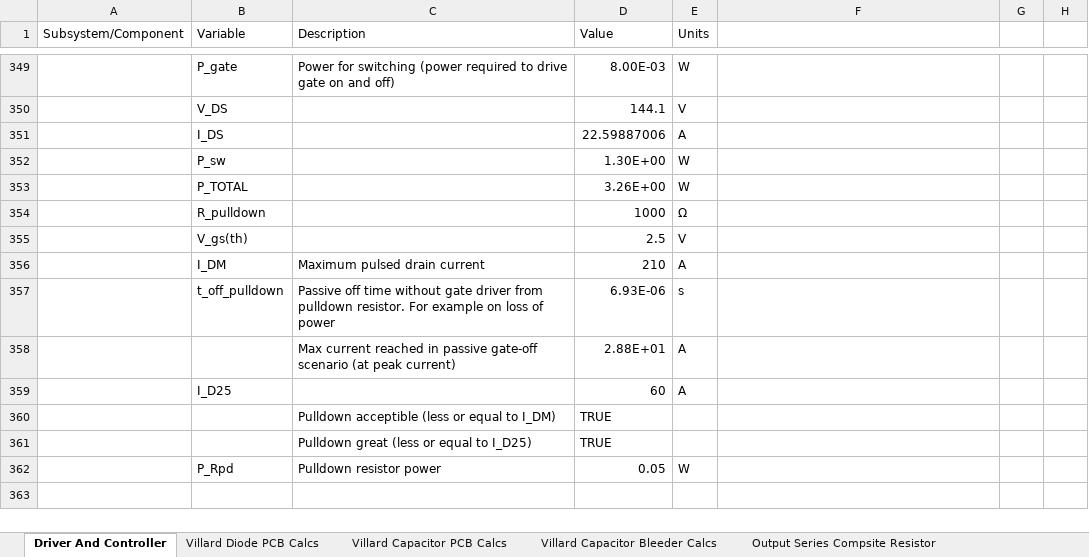
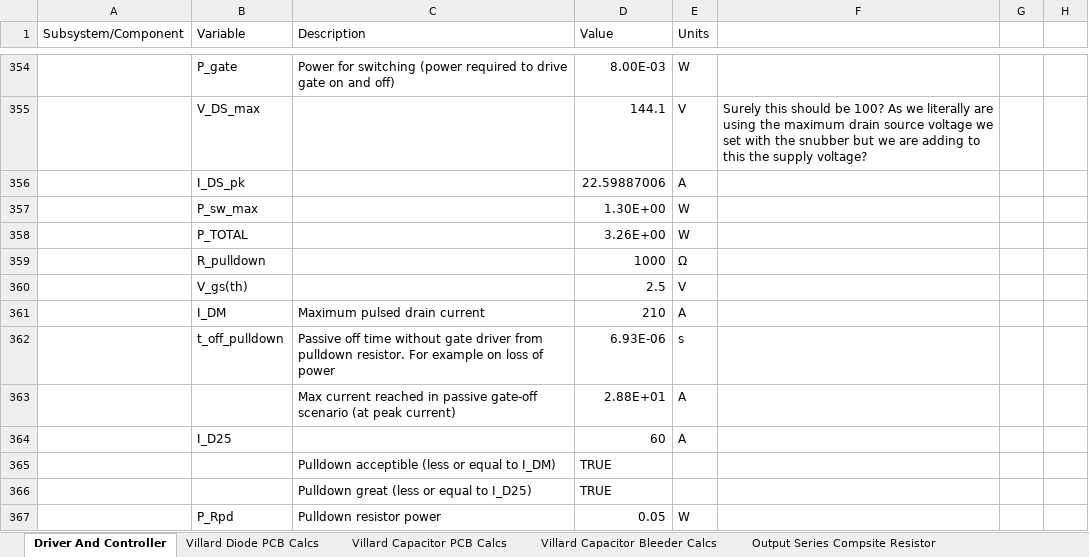
Before and after one commit to harrypatrick442/hvps, an Excel workbook: Spreadsheets/BasicCalculations.xlsx, sheet Driver And Controller, drawn as a sheet; only a part is shown, gaps mark what is left out; the shorter side is filled out with more unchanged rows; values as stored, in another font and other column widths than the file's, no cell formats; charts and pictures and conditional formats not drawn; addresses are those after the commit; the diff covers the shown part only; the diff names each change by its address in the sheet, - before the commit and + after, or states it on an @@ line.

```diff
--- a/Spreadsheets/BasicCalculations.xlsx (sheet Driver And Controller)
+++ b/Spreadsheets/BasicCalculations.xlsx (sheet Driver And Controller)
-B355 (Variable): V_DS
+B355 (Variable): V_DS_max
-F355: (empty)
+F355: Surely this should be 100? As we literally are using the maximum drain source voltage we set with the snubber but we are adding to this the supply voltage?
-B356 (Variable): I_DS
+B356 (Variable): I_DS_pk
-B357 (Variable): P_sw
+B357 (Variable): P_sw_max
```
Also changed, not shown: 80 added rows, 3 edited cells and merged cells elsewhere in this sheet, cell formats, formulas that keep their value, charts or pictures, 7 other files.
